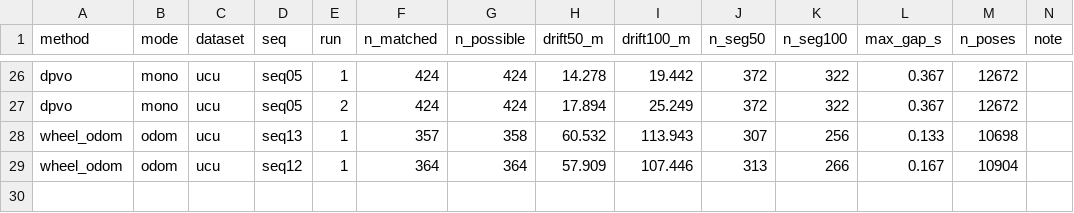
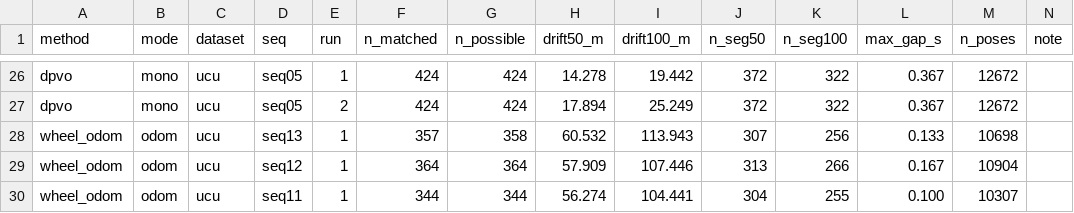
Before and after one commit to oToTak/slam-project-methods, a CSV file: results/summary_extra_StarDestroyer.csv, drawn as a sheet; only a part is shown, gaps mark what is left out; the diff names each change by its address in the sheet, - before the commit and + after, or states it on an @@ line.

```diff
--- a/results/summary_extra_StarDestroyer.csv
+++ b/results/summary_extra_StarDestroyer.csv
+row 30: wheel_odom | odom | ucu | seq11 | 1 | 344 | 344 | 56.274 | 104.441 | 304 | 255 | 0.100 | 10307
```
Also changed, not shown: fetch_timings.csv, results/summary_StarDestroyer.csv, 7 other files.
